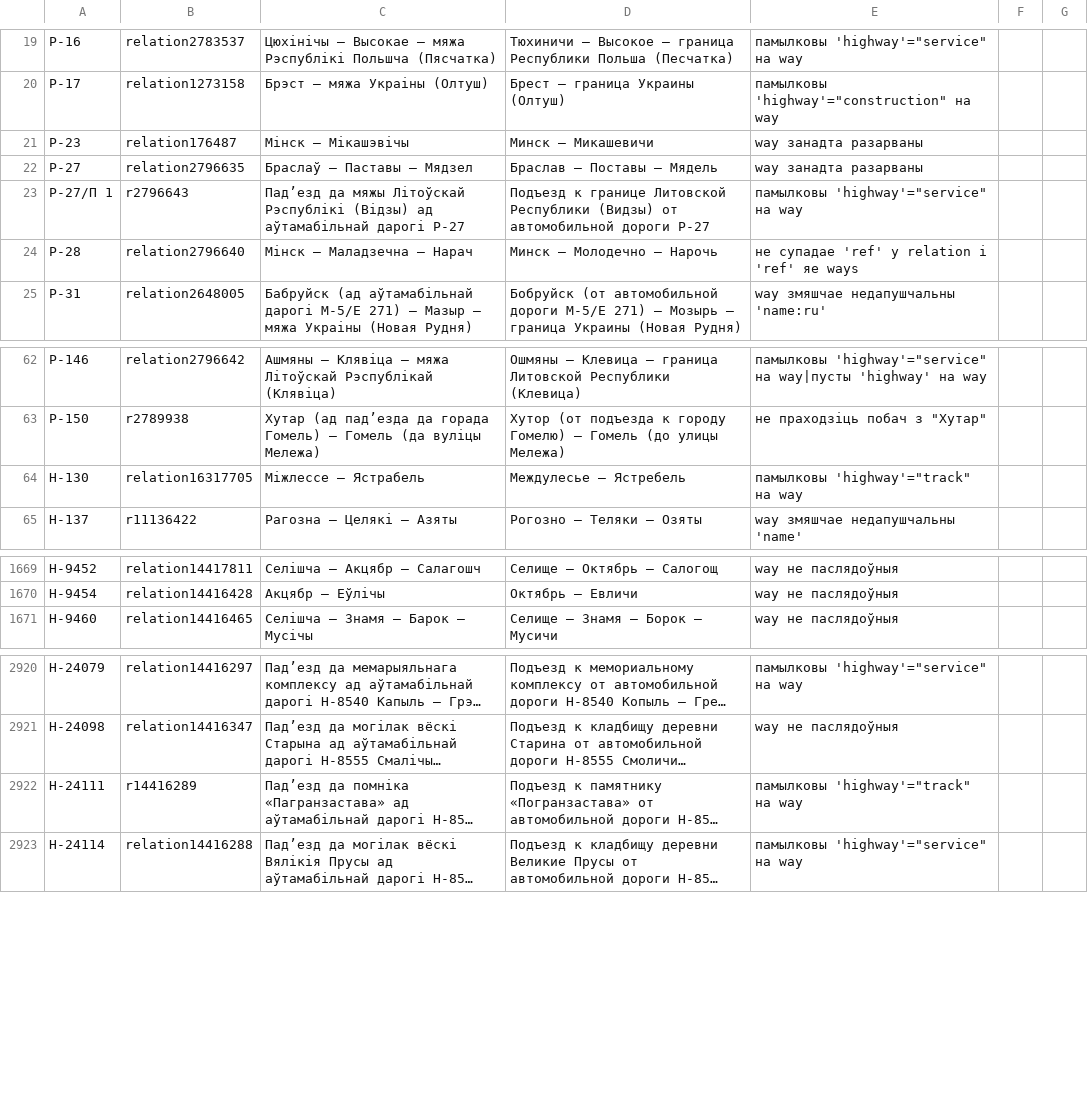
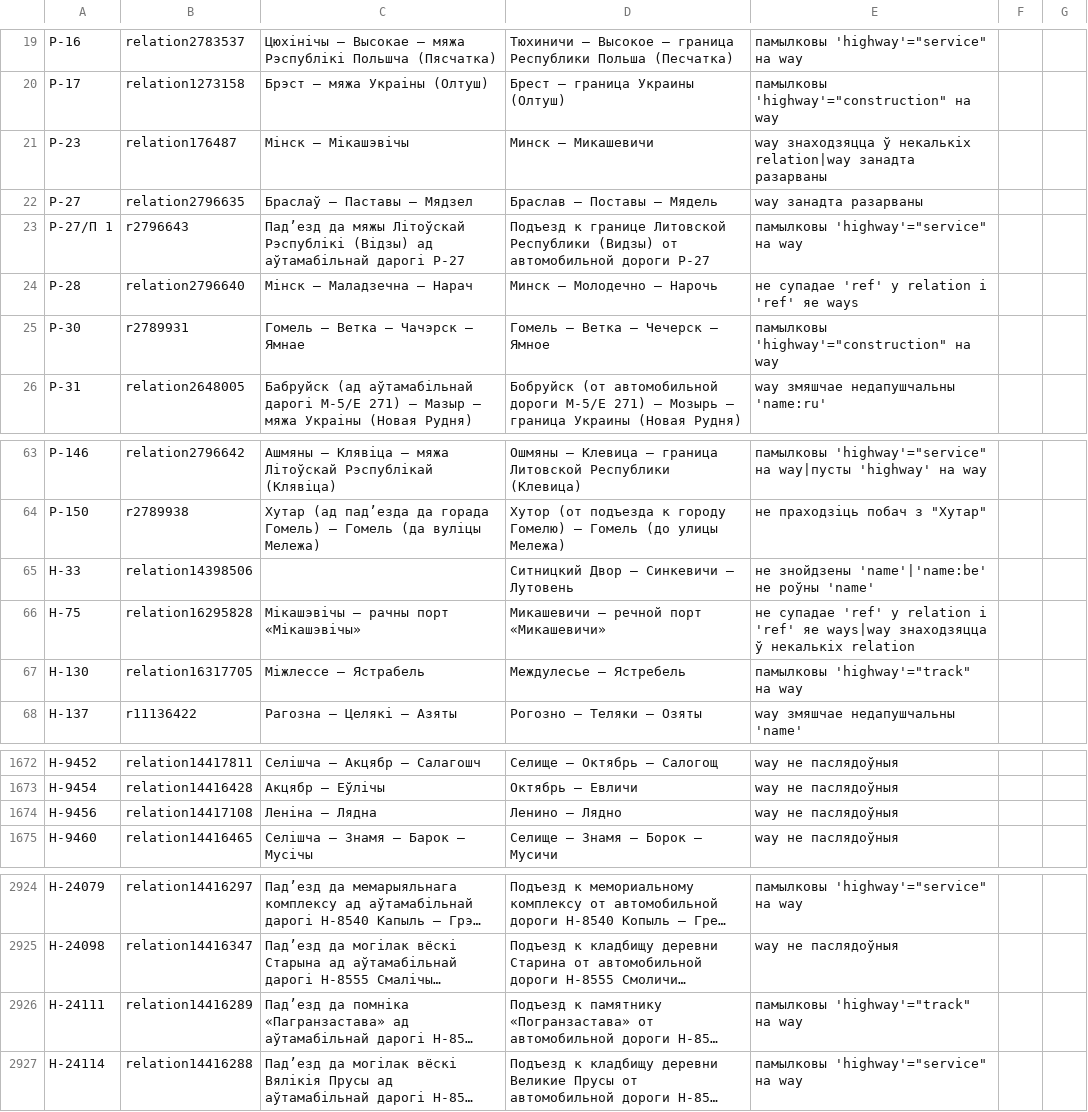
Before and after one commit to lidacity/osm-validator, a CSV file: docs/error.csv, drawn as a sheet; only a part is shown, gaps mark what is left out; long unchanged cells end in …; addresses are those after the commit; the diff names each change by its address in the sheet, - before the commit and + after, or states it on an @@ line.

```diff
--- a/docs/error.csv
+++ b/docs/error.csv
-E21: way занадта разарваны
+E21: way знаходзяцца ў некалькіх relation|way занадта разарваны
+row 25: Р-30 | r2789931 | Гомель – Ветка – Чачэрск – Ямнае | Гомель – Ветка – Чечерск – Ямное | памылковы 'highway'="construction" на way
+row 65: Н-33 | relation14398506 |  | Ситницкий Двор – Синкевичи – Лутовень | не знойдзены 'name'|'name:be' не роўны 'name'
+row 66: Н-75 | relation16295828 | Мікашэвічы – рачны порт «Мікашэвічы» | Микашевичи – речной порт «Микашевичи» | не супадае 'ref' у relation і 'ref' яе ways|way знаходзяцца ў некалькіх relation
+row 1674: Н-9456 | relation14417108 | Леніна – Лядна | Ленино – Лядно | way не паслядоўныя
-B2926: r14416289
+B2926: relation14416289
```
Also changed, not shown: docs/boundary.csv, docs/missing.csv, 8 other files.
